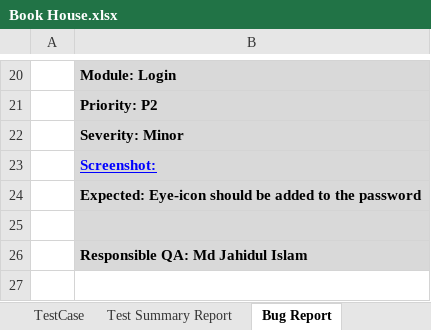
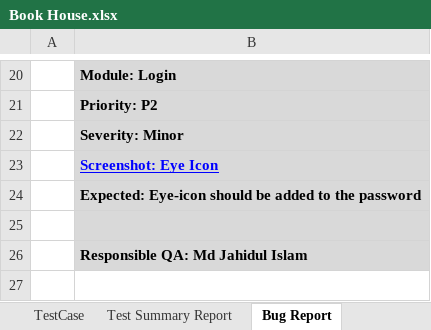
Before and after one commit to qa-jahidul/book_house, an Excel workbook: Book House.xlsx, sheet Bug Report, drawn as a sheet; only a part is shown, gaps mark what is left out; values as stored, in another font and other column widths than the file's, no borders; charts and pictures not drawn; the diff names each change by its address in the sheet, - before the commit and + after, or states it on an @@ line.

Commit message:
Bug eye icon screenshot added

```diff
--- a/Book House.xlsx (sheet Bug Report)
+++ b/Book House.xlsx (sheet Bug Report)
-B23: Screenshot:
+B23: Screenshot: Eye Icon
```
Also changed, not shown: sheet TestCase, 1 other file.
